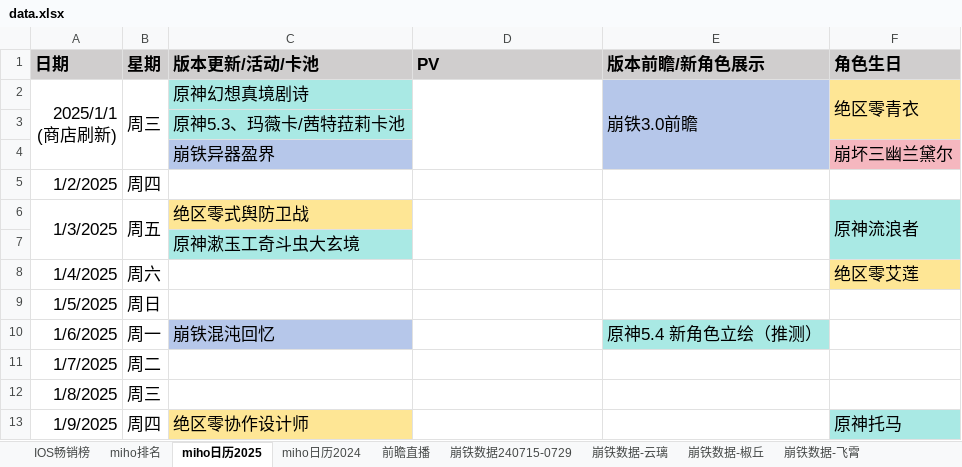
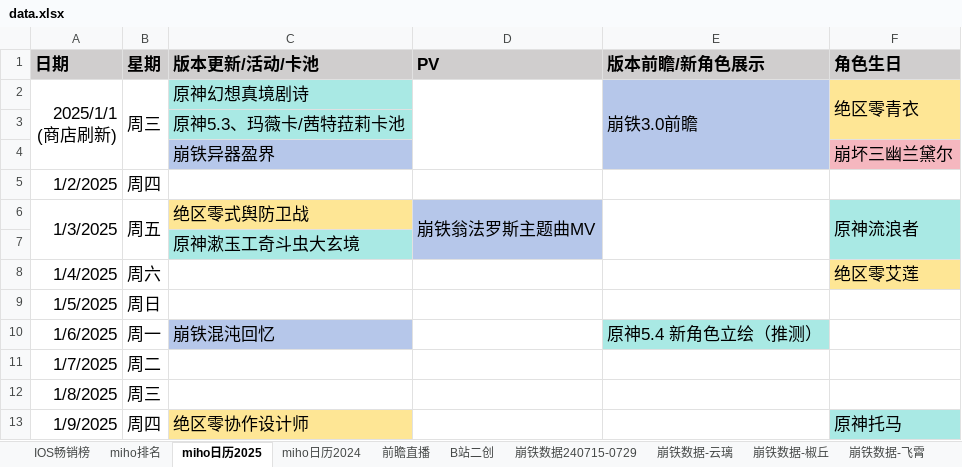
Before and after one commit to zq56745674/HSR_DATA_SERVER, an Excel workbook: doc/data.xlsx, sheet miho日历2025, drawn as a sheet; only a part is shown; values as stored, in another font and other column widths than the file's, no borders; the diff names each change by its address in the sheet, - before the commit and + after, or states it on an @@ line.

```diff
--- a/doc/data.xlsx (sheet miho日历2025)
+++ b/doc/data.xlsx (sheet miho日历2025)
+sheet tab: B站二创
-D6 (PV): (empty)
+D6 (PV): 崩铁翁法罗斯主题曲MV
-D6:D7 fill: none
+D6:D7 fill: #B6C7EA
```
Also changed, not shown: sheet miho排名, sheet IOS畅销榜, charts or pictures, doc/手游大事件日历.xlsx.
